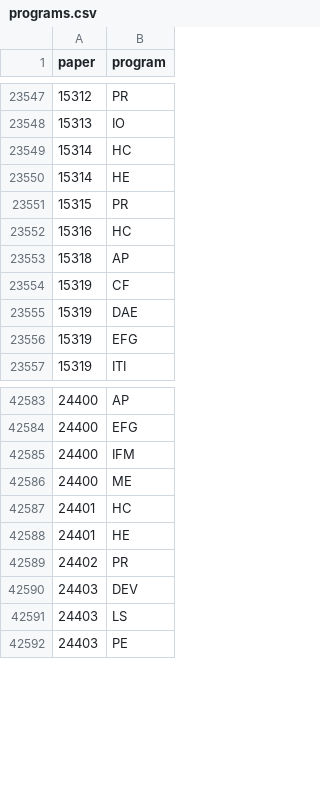
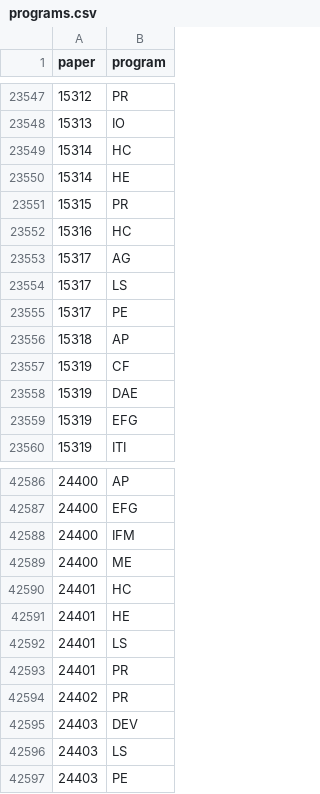
Before and after one commit to bldavies/nberwp, a CSV file: data-raw/programs.csv, drawn as a sheet; only a part is shown, gaps mark what is left out; the diff names each change by its address in the sheet, - before the commit and + after, or states it on an @@ line.

Commit message:
Use .dta metadata for paper-program correspondences

```diff
--- a/data-raw/programs.csv
+++ b/data-raw/programs.csv
+row 23553: 15317 | AG
+row 23554: 15317 | LS
+row 23555: 15317 | PE
+row 42592: 24401 | LS
+row 42593: 24401 | PR
```
Also changed, not shown: 4 other files.
